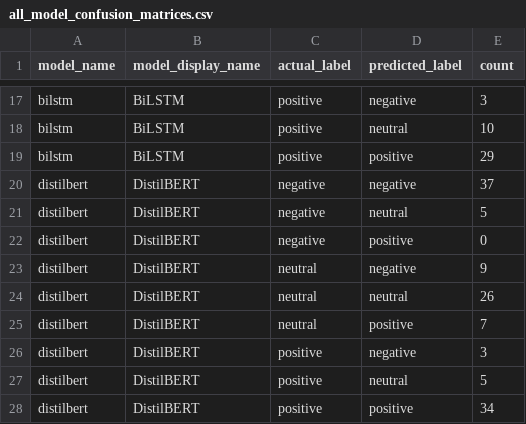
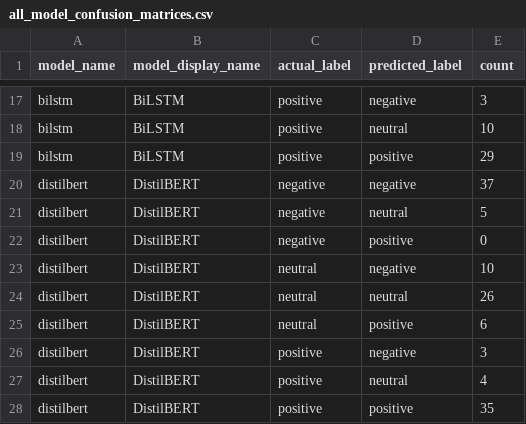
Before and after one commit to Yaobin0821/hotel-review-sentiment-chatbot, a CSV file: reports/all_model_confusion_matrices.csv, drawn as a sheet; only a part is shown, gaps mark what is left out.

```diff
--- a/reports/all_model_confusion_matrices.csv
+++ b/reports/all_model_confusion_matrices.csv
@@ -22,7 +22,7 @@ distilbert,DistilBERT,negative,neutral,5
 distilbert,DistilBERT,negative,positive,0
-distilbert,DistilBERT,neutral,negative,9
+distilbert,DistilBERT,neutral,negative,10
 distilbert,DistilBERT,neutral,neutral,26
-distilbert,DistilBERT,neutral,positive,7
+distilbert,DistilBERT,neutral,positive,6
 distilbert,DistilBERT,positive,negative,3
-distilbert,DistilBERT,positive,neutral,5
-distilbert,DistilBERT,positive,positive,34
+distilbert,DistilBERT,positive,neutral,4
+distilbert,DistilBERT,positive,positive,35
```
Also changed, not shown: reports/all_model_classification_reports.csv, reports/best_model_summary.csv, 9 other files.
